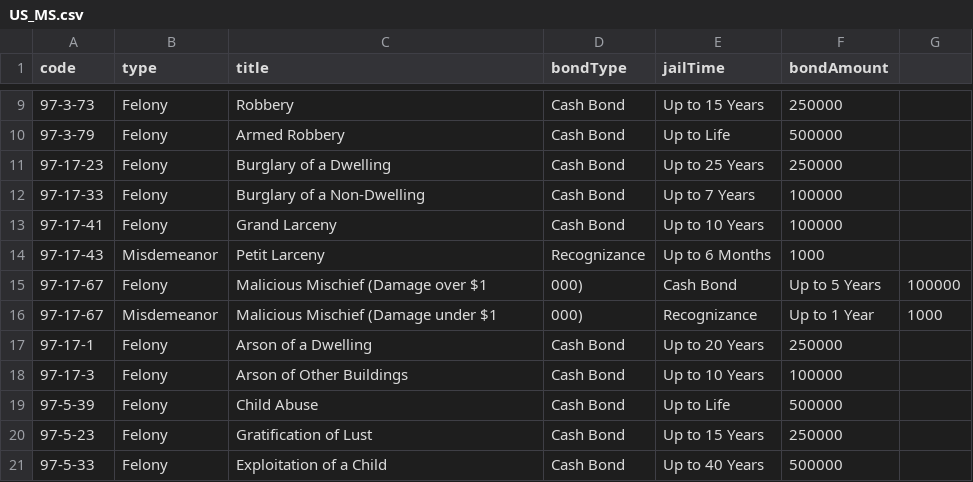
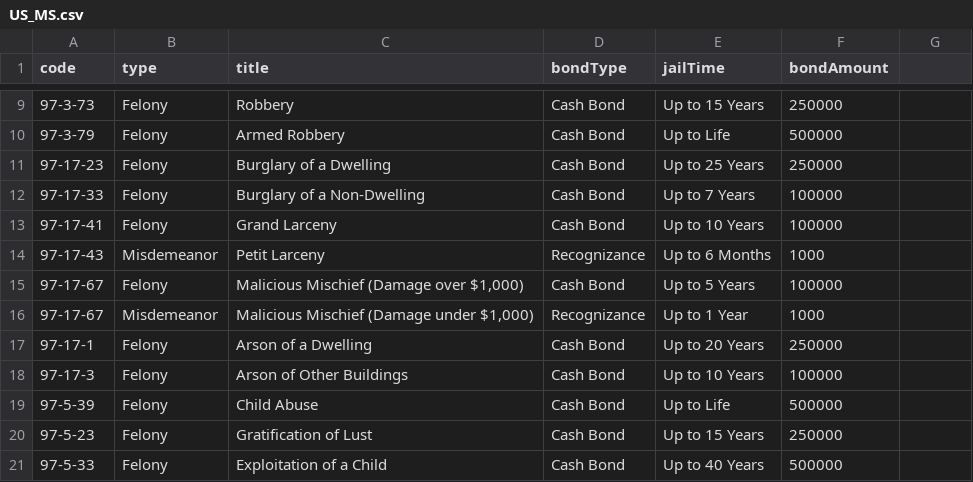
Before and after one commit to Sonoran-Software/CAD-Penal-Codes, a CSV file: US_MS.csv, drawn as a sheet; only a part is shown, gaps mark what is left out.

Commit message:
Update US_MS.csv

```diff
--- a/US_MS.csv
+++ b/US_MS.csv
@@ -14,4 +14,4 @@ code,type,title,bondType,jailTime,bondAmount
 97-17-43,Misdemeanor,Petit Larceny,Recognizance,Up to 6 Months,1000
-97-17-67,Felony,Malicious Mischief (Damage over $1,000),Cash Bond,Up to 5 Years,100000
-97-17-67,Misdemeanor,Malicious Mischief (Damage under $1,000),Recognizance,Up to 1 Year,1000
+97-17-67,Felony,"Malicious Mischief (Damage over $1,000)",Cash Bond,Up to 5 Years,100000
+97-17-67,Misdemeanor,"Malicious Mischief (Damage under $1,000)",Recognizance,Up to 1 Year,1000
 97-17-1,Felony,Arson of a Dwelling,Cash Bond,Up to 20 Years,250000
```
